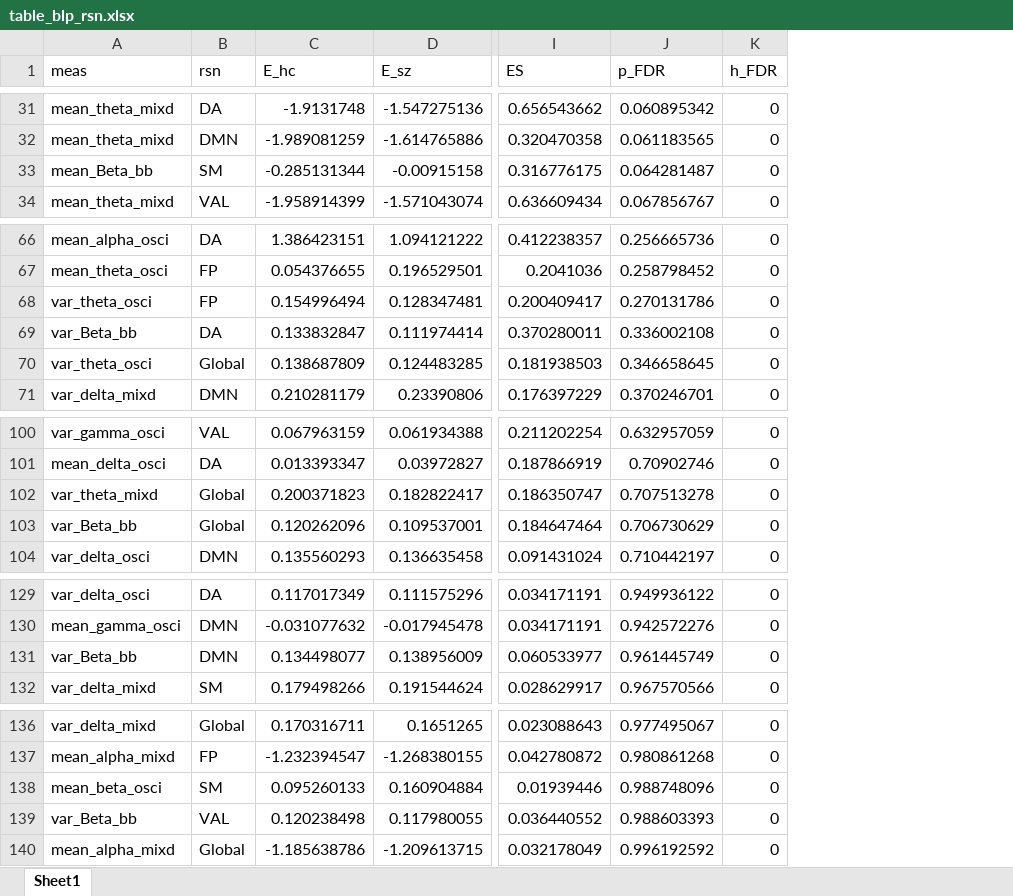
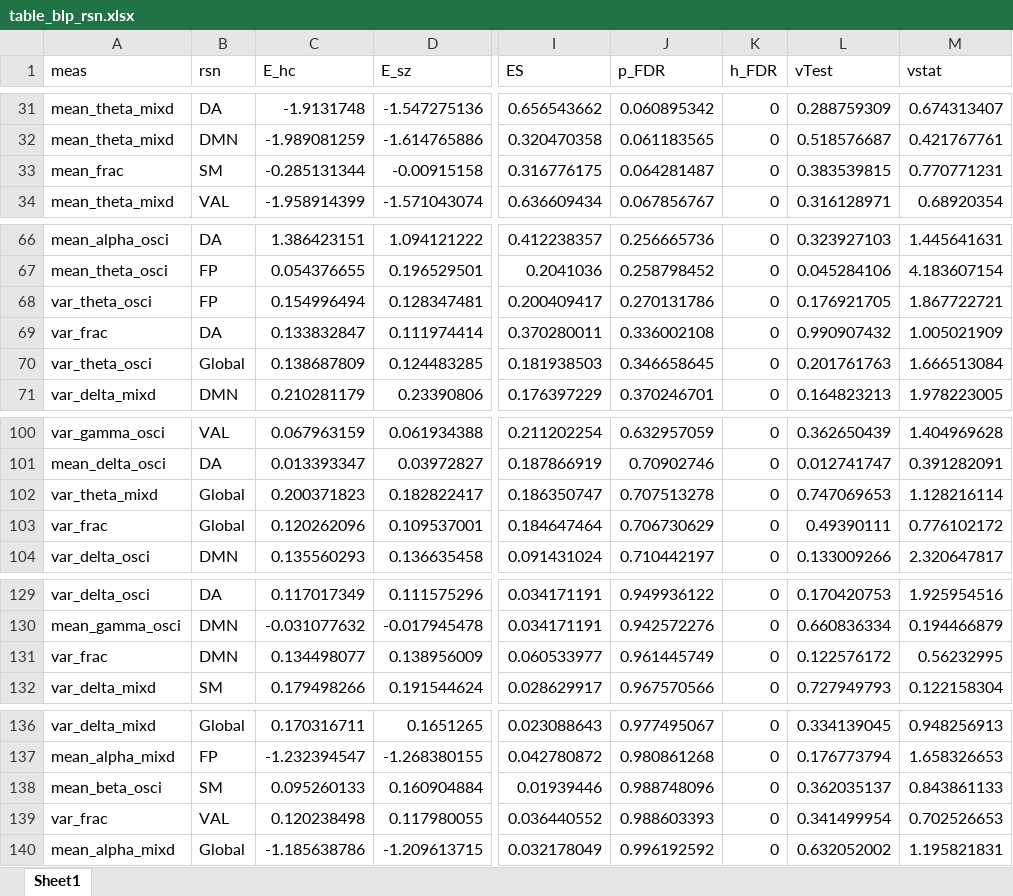
Before and after one commit to samuelracz/schizophrenia_BLP_dynamics, an Excel workbook: miscellaneous/table_blp_rsn.xlsx, sheet Sheet1, drawn as a sheet; only a part is shown, gaps mark what is left out; values as stored, in another font and other column widths than the file's, no borders; the diff covers the shown part only; the diff names each change by its address in the sheet, - before the commit and + after, or states it on an @@ line.

```diff
--- a/miscellaneous/table_blp_rsn.xlsx (sheet Sheet1)
+++ b/miscellaneous/table_blp_rsn.xlsx (sheet Sheet1)
+column L (vTest), rows 31-34: 0.288759309 | 0.518576687 | 0.383539815 | 0.316128971; rows 66-71: 0.323927103 | 0.045284106 | 0.176921705 | 0.990907432 | 0.201761763 | 0.164823213; rows 100-104: 0.362650439 | 0.012741747 | 0.747069653 | 0.49390111 | 0.133009266; rows 129-132: 0.170420753 | 0.660836334 | 0.122576172 | 0.727949793; rows 136-140: 0.334139045 | 0.176773794 | 0.362035137 | 0.341499954 | 0.632052002
+column M (vstat), rows 31-34: 0.674313407 | 0.421767761 | 0.770771231 | 0.68920354; rows 66-71: 1.445641631 | 4.183607154 | 1.867722721 | 1.005021909 | 1.666513084 | 1.978223005; rows 100-104: 1.404969628 | 0.391282091 | 1.128216114 | 0.776102172 | 2.320647817; rows 129-132: 1.925954516 | 0.194466879 | 0.56232995 | 0.122158304; rows 136-140: 0.948256913 | 1.658326653 | 0.843861133 | 0.702526653 | 1.195821831
-A33 (meas): mean_Beta_bb
+A33 (meas): mean_frac
-A69 (meas): var_Beta_bb
+A69 (meas): var_frac
-A103 (meas): var_Beta_bb
+A103 (meas): var_frac
-A131 (meas): var_Beta_bb
+A131 (meas): var_frac
-A139 (meas): var_Beta_bb
+A139 (meas): var_frac
```
Also changed, not shown: 9 edited cells elsewhere in this sheet, miscellaneous/table_blp_exploratory.xlsx.
